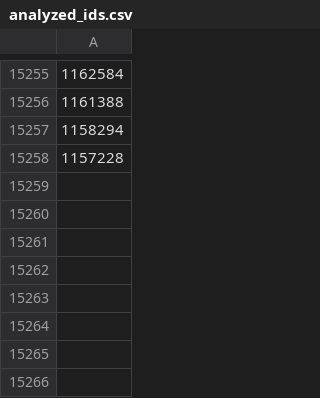
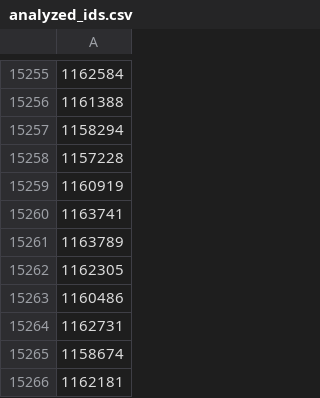
Before and after one commit to jasonmatthewrowe/product-hunt-tracker, a CSV file: analyzed_ids.csv, drawn as a sheet; only a part is shown, gaps mark what is left out.

```diff
--- a/analyzed_ids.csv
+++ b/analyzed_ids.csv
@@ -15258 +15258,9 @@
 1157228,,,,,,,,,,,,,,,,,,,
+1160919,,,,,,,,,,,,,,,,,,,
+1163741,,,,,,,,,,,,,,,,,,,
+1163789,,,,,,,,,,,,,,,,,,,
+1162305,,,,,,,,,,,,,,,,,,,
+1160486,,,,,,,,,,,,,,,,,,,
+1162731,,,,,,,,,,,,,,,,,,,
+1158674,,,,,,,,,,,,,,,,,,,
+1162181,,,,,,,,,,,,,,,,,,,
```
